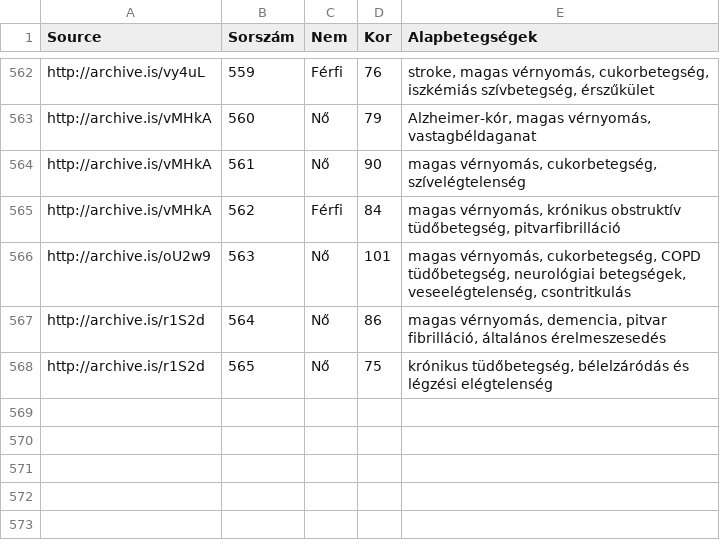
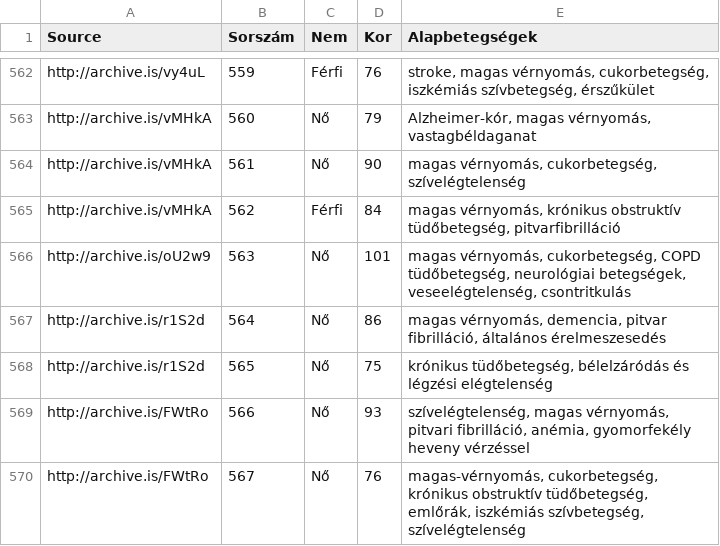
Before and after one commit to nickgon/Hungary-COVID19-Data, a CSV file: Hungary_COVID19_death_details.csv, drawn as a sheet; only a part is shown, gaps mark what is left out.

Commit message:
June 17 Data

```diff
--- a/Hungary_COVID19_death_details.csv
+++ b/Hungary_COVID19_death_details.csv
@@ -568 +568,3 @@ http://archive.is/r1S2d,564,Nő,86,"magas vérnyomás, demencia, pitvar fibrill
 http://archive.is/r1S2d,565,Nő,75,"krónikus tüdőbetegség, bélelzáródás és légzési elégtelenség"
+http://archive.is/FWtRo,566,Nő,93,"szívelégtelenség, magas vérnyomás, pitvari fibrilláció, anémia, gyomorfekély heveny vérzéssel"
+http://archive.is/FWtRo,567,Nő,76,"magas-vérnyomás, cukorbetegség, krónikus obstruktív tüdőbetegség, emlőrák, iszkémiás szívbetegség, szívelégtelenség"
```
Also changed, not shown: Hungary_COVID19_data_by_county.csv, Hungary_COVID19_data_total.csv, 1 other file.
